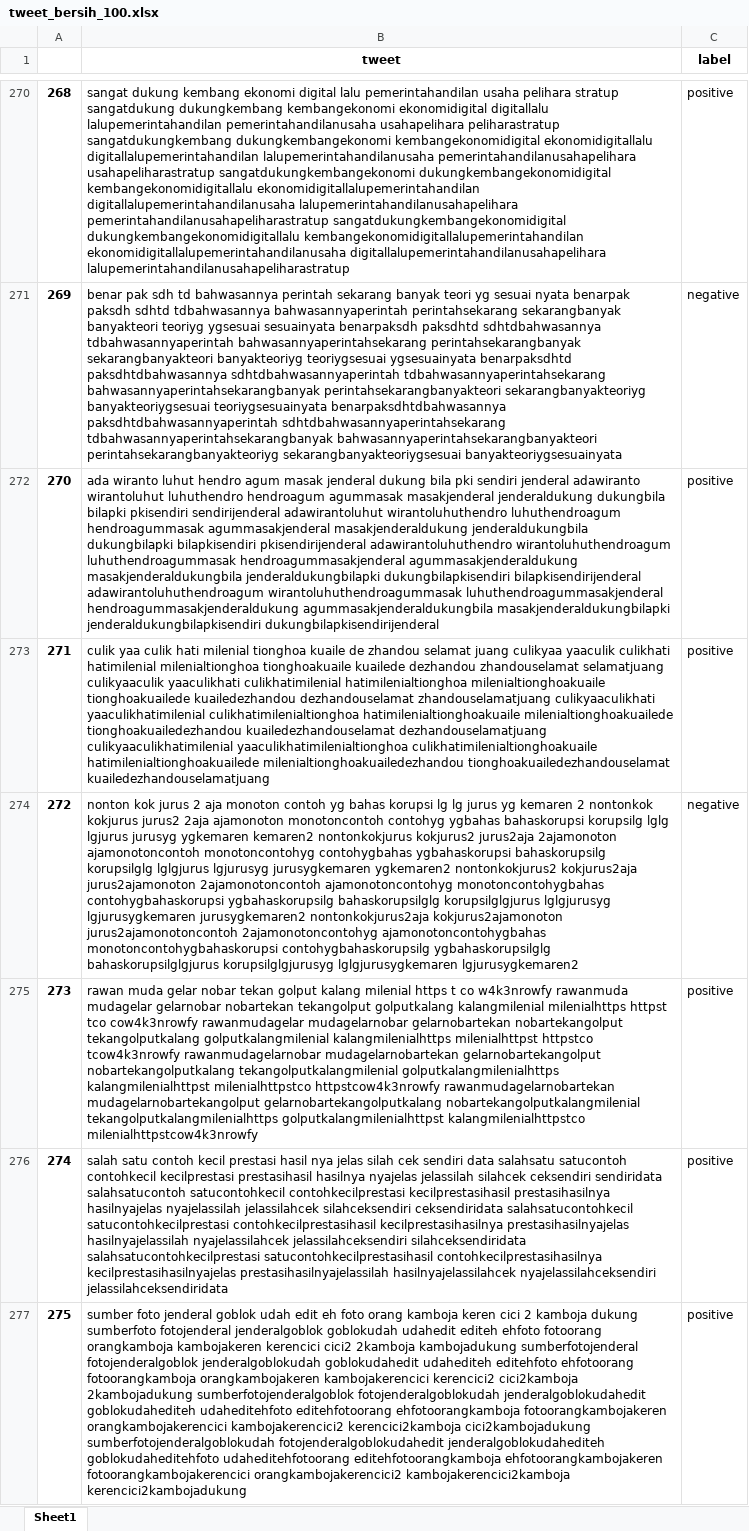
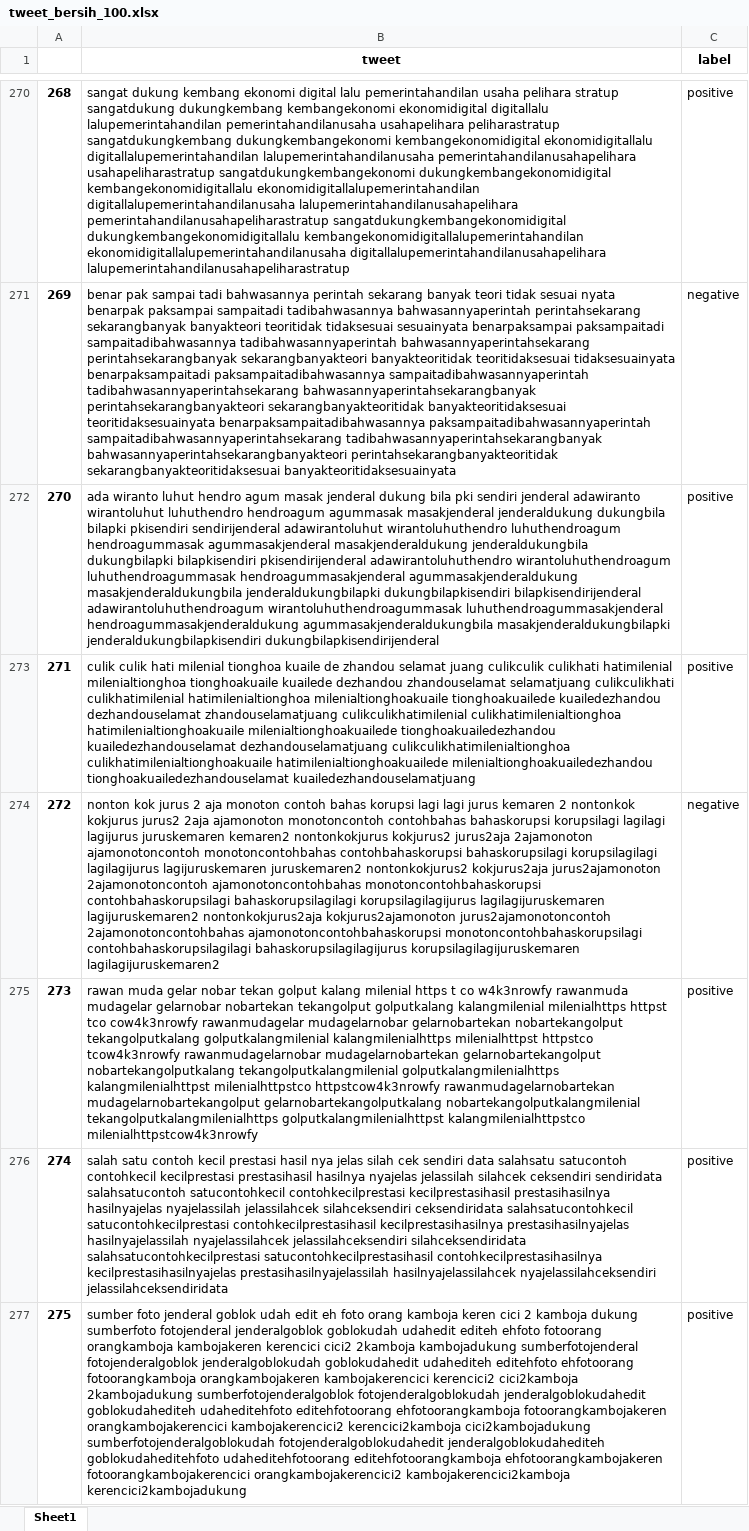
Before and after one commit to lufias69/sentimen_pilpres, an Excel workbook: NB/data/tweet_bersih_100.xlsx, sheet Sheet1, drawn as a sheet; only a part is shown, gaps mark what is left out; values as stored, in another font and other column widths than the file's, no borders; the diff covers the shown part only; the diff names each change by its address in the sheet, - before the commit and + after, or states it on an @@ line.

```diff
--- a/NB/data/tweet_bersih_100.xlsx (sheet Sheet1)
+++ b/NB/data/tweet_bersih_100.xlsx (sheet Sheet1)
-B271 (tweet): benar pak sdh td bahwasannya perintah sekarang banyak teori yg sesuai nyata benarpak paksdh sdhtd tdbahwasannya bahwasannyaperintah perintahsekarang sekarangbanyak banyakteori teoriyg ygsesuai sesuainyata benarpaksdh paksdhtd sdhtdbahwasannya tdbahwasannyaperintah bahwasannyaperintahsekarang perintahsekarangbanyak sekarangbanyakteori banyakteoriyg teoriygsesuai ygsesuainyata benarpaksdhtd paksdhtdbahwasannya sdhtdbahwasannyaperintah tdbahwasannyaperintahsekarang bahwasannyaperintahsekarangbanyak perintahsekarangbanyakteori sekarangbanyakteoriyg banyakteoriygsesuai teoriygsesuainyata benarpaksdhtdbahwasannya paksdhtdbahwasannyaperintah sdhtdbahwasannyaperintahsekarang tdbahwasannyaperintahsekarangbanyak bahwasannyaperintahsekarangbanyakteori perintahsekarangbanyakteoriyg sekarangbanyakteoriygsesuai banyakteoriygsesuainyata
+B271 (tweet): benar pak sampai tadi bahwasannya perintah sekarang banyak teori tidak sesuai nyata benarpak paksampai sampaitadi tadibahwasannya bahwasannyaperintah perintahsekarang sekarangbanyak banyakteori teoritidak tidaksesuai sesuainyata benarpaksampai paksampaitadi sampaitadibahwasannya tadibahwasannyaperintah bahwasannyaperintahsekarang perintahsekarangbanyak sekarangbanyakteori banyakteoritidak teoritidaksesuai tidaksesuainyata benarpaksampaitadi paksampaitadibahwasannya sampaitadibahwasannyaperintah tadibahwasannyaperintahsekarang bahwasannyaperintahsekarangbanyak perintahsekarangbanyakteori sekarangbanyakteoritidak banyakteoritidaksesuai teoritidaksesuainyata benarpaksampaitadibahwasannya paksampaitadibahwasannyaperintah sampaitadibahwasannyaperintahsekarang tadibahwasannyaperintahsekarangbanyak bahwasannyaperintahsekarangbanyakteori perintahsekarangbanyakteoritidak sekarangbanyakteoritidaksesuai banyakteoritidaksesuainyata
-B273 (tweet): culik yaa culik hati milenial tionghoa kuaile de zhandou selamat juang culikyaa yaaculik culikhati hatimilenial milenialtionghoa tionghoakuaile kuailede dezhandou zhandouselamat selamatjuang culikyaaculik yaaculikhati culikhatimilenial hatimilenialtionghoa milenialtionghoakuaile tionghoakuailede kuailedezhandou dezhandouselamat zhandouselamatjuang culikyaaculikhati yaaculikhatimilenial culikhatimilenialtionghoa hatimilenialtionghoakuaile milenialtionghoakuailede tionghoakuailedezhandou kuailedezhandouselamat dezhandouselamatjuang culikyaaculikhatimilenial yaaculikhatimilenialtionghoa culikhatimilenialtionghoakuaile hatimilenialtionghoakuailede…
+B273 (tweet): culik culik hati milenial tionghoa kuaile de zhandou selamat juang culikculik culikhati hatimilenial milenialtionghoa tionghoakuaile kuailede dezhandou zhandouselamat selamatjuang culikculikhati culikhatimilenial hatimilenialtionghoa milenialtionghoakuaile tionghoakuailede kuailedezhandou dezhandouselamat zhandouselamatjuang culikculikhatimilenial culikhatimilenialtionghoa hatimilenialtionghoakuaile milenialtionghoakuailede tionghoakuailedezhandou kuailedezhandouselamat dezhandouselamatjuang culikculikhatimilenialtionghoa culikhatimilenialtionghoakuaile hatimilenialtionghoakuailede…
-B274 (tweet): …monoton contoh yg bahas korupsi lg lg jurus yg kemaren 2 nontonkok kokjurus jurus2 2aja ajamonoton monotoncontoh contohyg ygbahas bahaskorupsi korupsilg lglg lgjurus jurusyg ygkemaren kemaren2 nontonkokjurus kokjurus2 jurus2aja 2ajamonoton ajamonotoncontoh monotoncontohyg contohygbahas ygbahaskorupsi bahaskorupsilg korupsilglg lglgjurus lgjurusyg jurusygkemaren ygkemaren2 nontonkokjurus2 kokjurus2aja jurus2ajamonoton 2ajamonotoncontoh ajamonotoncontohyg monotoncontohygbahas contohygbahaskorupsi ygbahaskorupsilg bahaskorupsilglg korupsilglgjurus lglgjurusyg lgjurusygkemaren jurusygkemaren2 nontonkokjurus2aja kokjurus2ajamonoton jurus2ajamonotoncontoh 2ajamonotoncontohyg ajamonotoncontohygbahas monotoncontohygbahaskorupsi contohygbahaskorupsilg ygbahaskorupsilglg bahaskorupsilglgjurus korupsilglgjurusyg lglgjurusygkemaren lgjurusygkemaren2
+B274 (tweet): …monoton contoh bahas korupsi lagi lagi jurus kemaren 2 nontonkok kokjurus jurus2 2aja ajamonoton monotoncontoh contohbahas bahaskorupsi korupsilagi lagilagi lagijurus juruskemaren kemaren2 nontonkokjurus kokjurus2 jurus2aja 2ajamonoton ajamonotoncontoh monotoncontohbahas contohbahaskorupsi bahaskorupsilagi korupsilagilagi lagilagijurus lagijuruskemaren juruskemaren2 nontonkokjurus2 kokjurus2aja jurus2ajamonoton 2ajamonotoncontoh ajamonotoncontohbahas monotoncontohbahaskorupsi contohbahaskorupsilagi bahaskorupsilagilagi korupsilagilagijurus lagilagijuruskemaren lagijuruskemaren2 nontonkokjurus2aja kokjurus2ajamonoton jurus2ajamonotoncontoh 2ajamonotoncontohbahas ajamonotoncontohbahaskorupsi monotoncontohbahaskorupsilagi contohbahaskorupsilagilagi bahaskorupsilagilagijurus korupsilagilagijuruskemaren lagilagijuruskemaren2
```
Also changed, not shown: 545 edited cells elsewhere in this sheet, SVM/data/tweet_bersih_100.xlsx, SVM/list_kata.xlsx, 18 other files.
